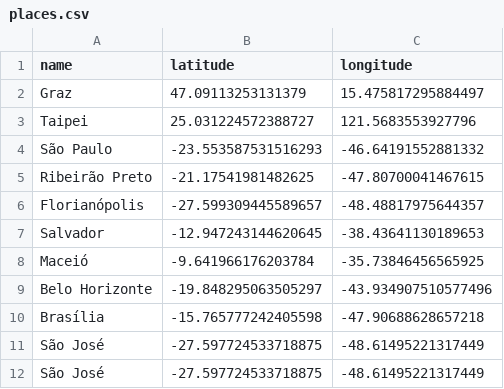
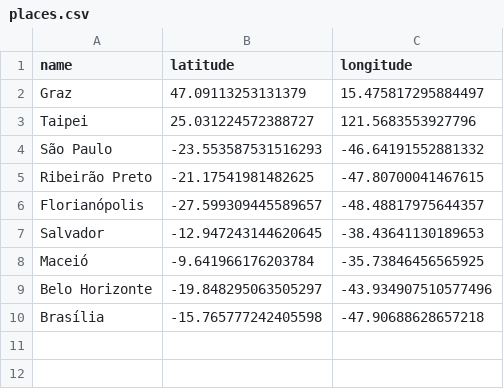
Before and after one commit to jtemporal/WhereHaveITalked, a CSV file: places.csv, drawn as a sheet; the diff names each change by its address in the sheet, - before the commit and + after, or states it on an @@ line.

Commit message:
Update places.csv

```diff
--- a/places.csv
+++ b/places.csv
-row 11: São José | -27.597724533718875 | -48.61495221317449
-row 12: São José | -27.597724533718875 | -48.61495221317449
```
